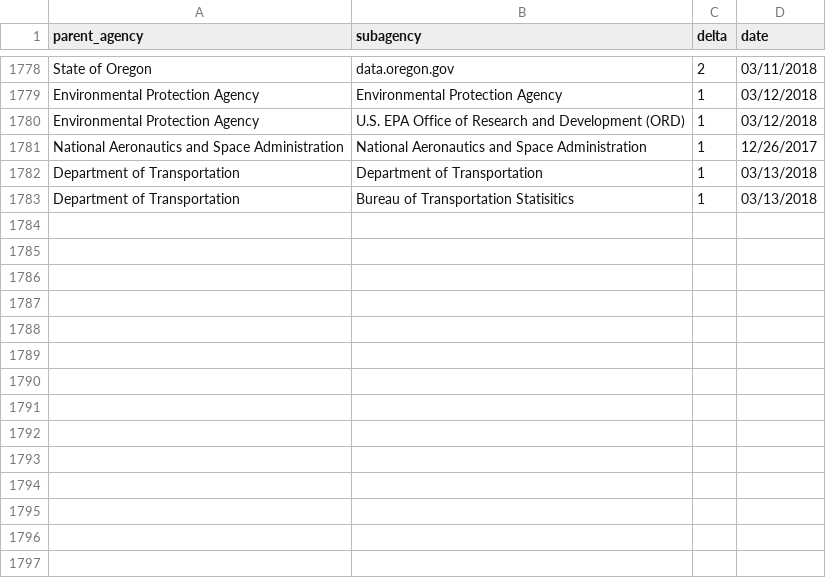
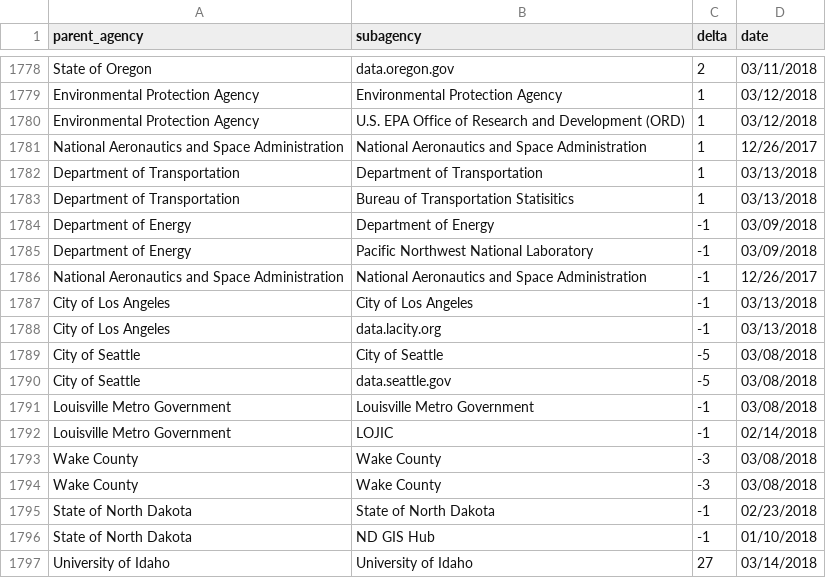
Before and after one commit to hancush/eyeball, a CSV file: output/log.csv, drawn as a sheet; only a part is shown, gaps mark what is left out; the diff names each change by its address in the sheet, - before the commit and + after, or states it on an @@ line.

```diff
--- a/output/log.csv
+++ b/output/log.csv
+row 1784: Department of Energy | Department of Energy | -1 | 03/09/2018
+row 1785: Department of Energy | Pacific Northwest National Laboratory | -1 | 03/09/2018
+row 1786: National Aeronautics and Space Administration | National Aeronautics and Space Administration | -1 | 12/26/2017
+row 1787: City of Los Angeles | City of Los Angeles | -1 | 03/13/2018
+row 1788: City of Los Angeles | data.lacity.org | -1 | 03/13/2018
+row 1789: City of Seattle | City of Seattle | -5 | 03/08/2018
+row 1790: City of Seattle | data.seattle.gov | -5 | 03/08/2018
+row 1791: Louisville Metro Government | Louisville Metro Government | -1 | 03/08/2018
+row 1792: Louisville Metro Government | LOJIC | -1 | 02/14/2018
+row 1793: Wake County | Wake County | -3 | 03/08/2018
+row 1794: Wake County | Wake County | -3 | 03/08/2018
+row 1795: State of North Dakota | State of North Dakota | -1 | 02/23/2018
+row 1796: State of North Dakota | ND GIS Hub | -1 | 01/10/2018
+row 1797: University of Idaho | University of Idaho | 27 | 03/14/2018
```
Also changed, not shown: archive.csv, output/churn_summary.csv.
